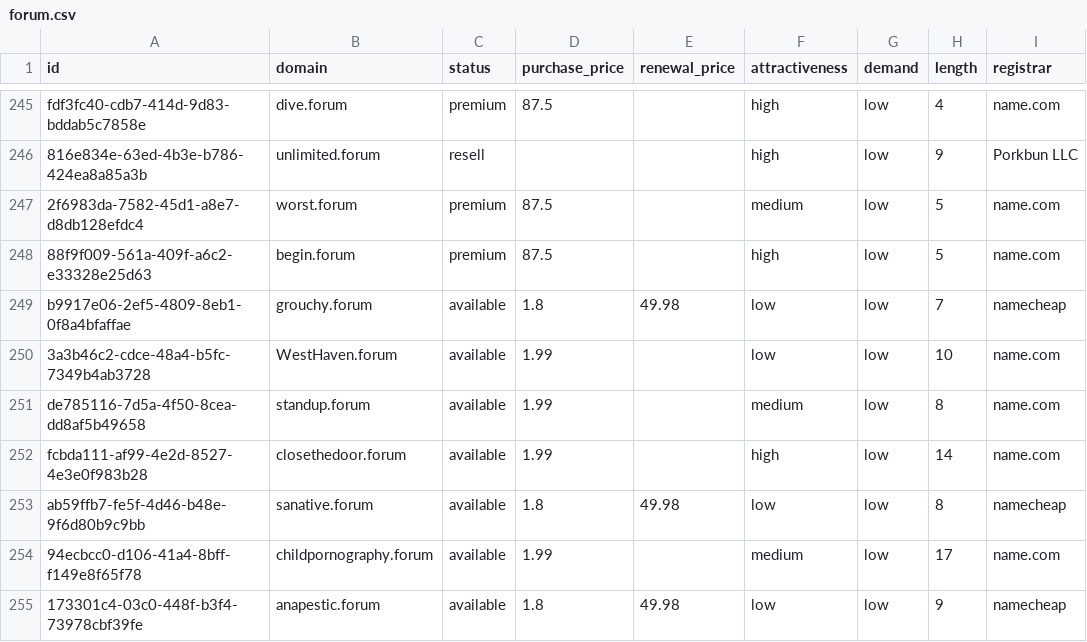
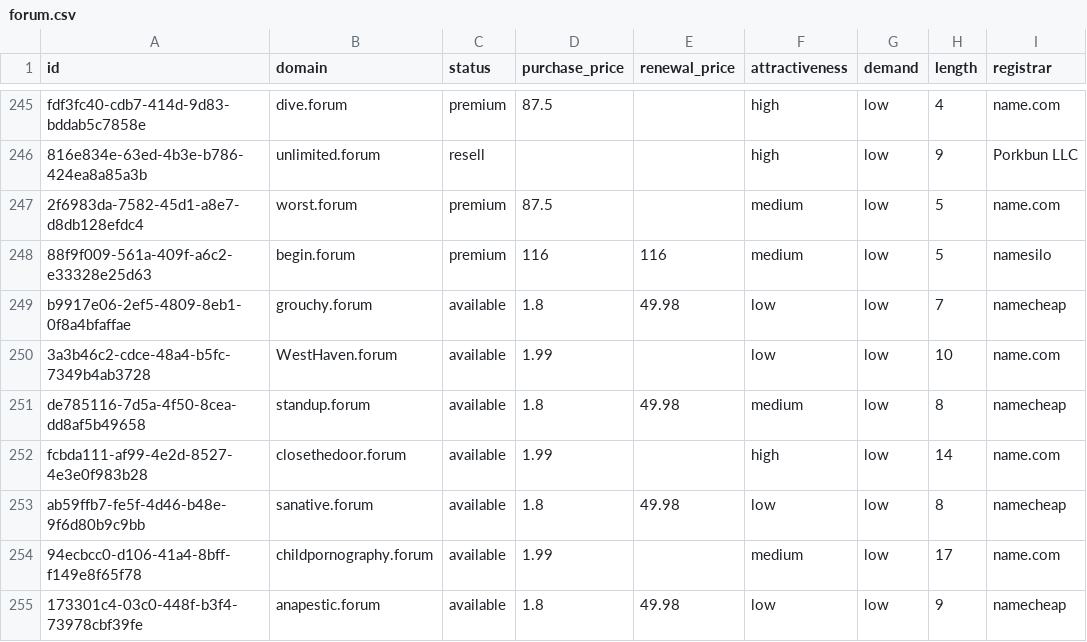
Before and after one commit to UniqueDomains/forum-oneword-domains, a CSV file: forum.csv, drawn as a sheet; only a part is shown, gaps mark what is left out; the diff names each change by its address in the sheet, - before the commit and + after, or states it on an @@ line.

Commit message:
Domains update

```diff
--- a/forum.csv
+++ b/forum.csv
-D248 (purchase_price): 87.5
+D248 (purchase_price): 116
-E248 (renewal_price): (empty)
+E248 (renewal_price): 116
-F248 (attractiveness): high
+F248 (attractiveness): medium
-I248 (registrar): name.com
+I248 (registrar): namesilo
-D251 (purchase_price): 1.99
+D251 (purchase_price): 1.8
-E251 (renewal_price): (empty)
+E251 (renewal_price): 49.98
-I251 (registrar): name.com
+I251 (registrar): namecheap
```
Also changed, not shown: 4 other files.
